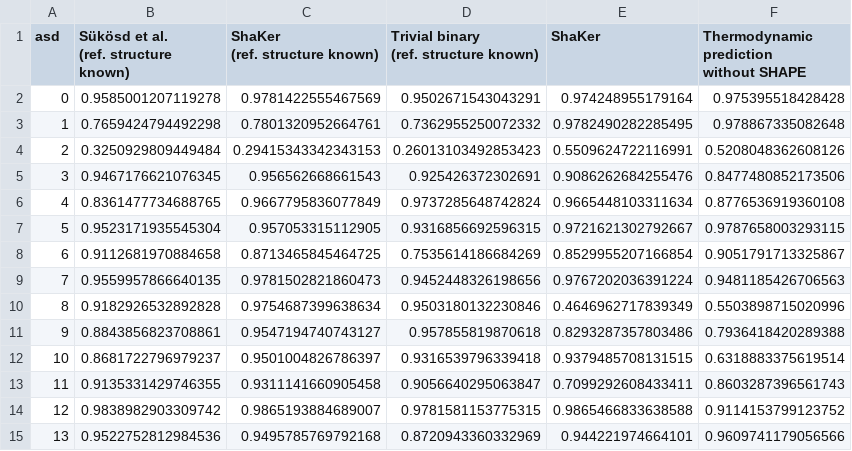
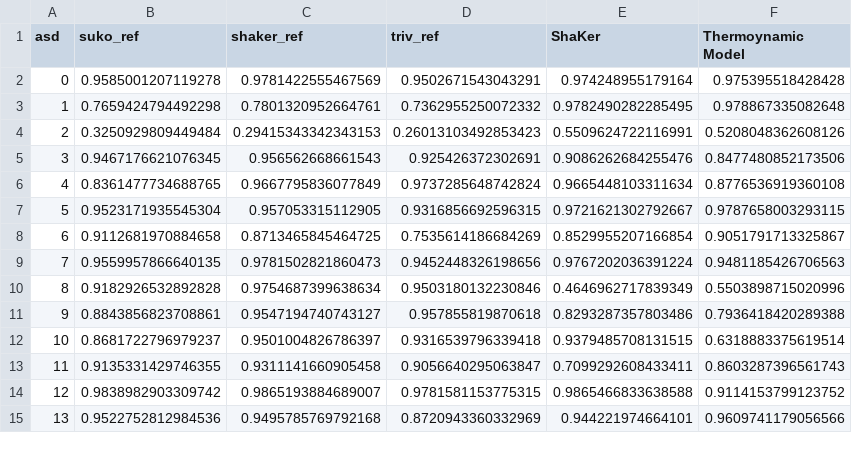
Before and after one commit to BackofenLab/ShaKer, a CSV file: notebooks/access_PAPER.csv, drawn as a sheet.

Commit message:
changed notebooks to get nice pictures for the presentation

```diff
--- a/notebooks/access_PAPER.csv
+++ b/notebooks/access_PAPER.csv
@@ -1,7 +1,2 @@
-"asd","Sükösd et al.
-(ref. structure known)","ShaKer
-(ref. structure known)","Trivial binary
-(ref. structure known)",ShaKer,"Thermodynamic
-prediction
-without SHAPE"
+"asd","suko_ref","shaker_ref","triv_ref",ShaKer,"Thermoynamic Model"
 0,0.9585001207119278,0.9781422555467569,0.9502671543043291,0.974248955179164,0.975395518428428
```
Also changed, not shown: notebooks/accuracy_PAPER.csv, 2 other files.
